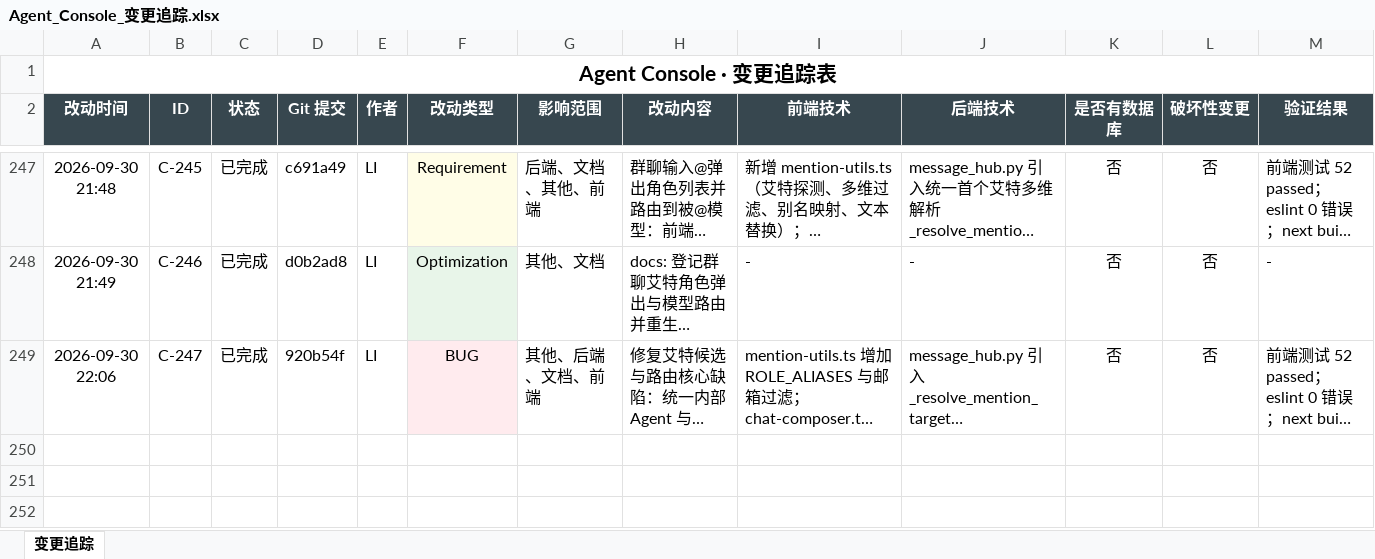
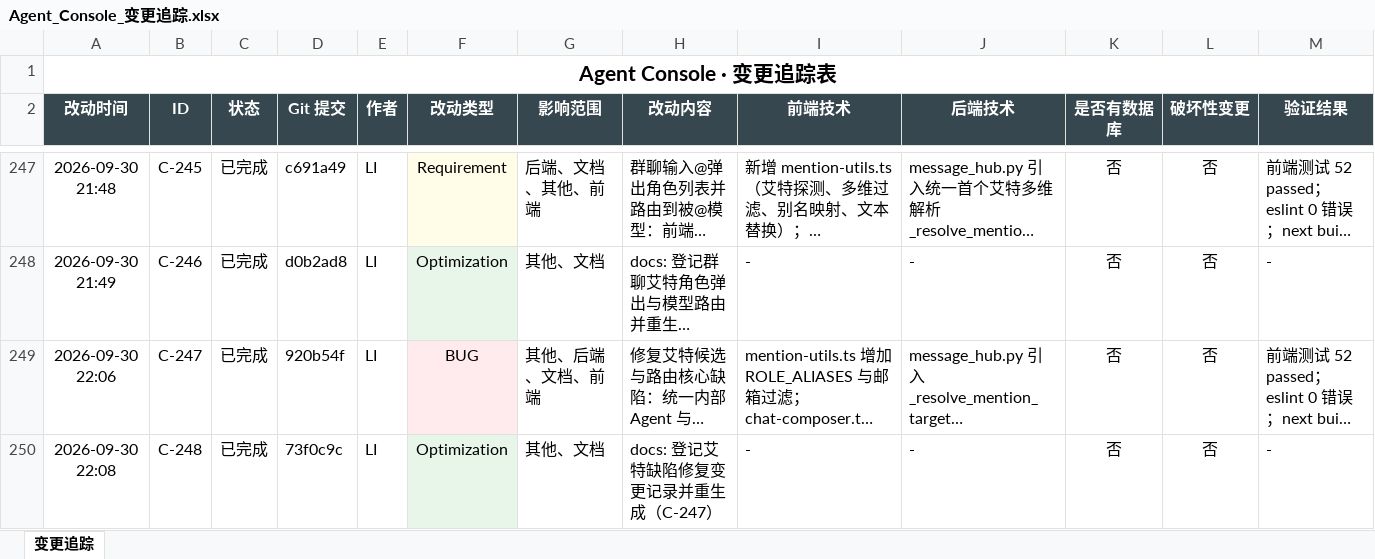
Before and after one commit to liwe123/Agent-Togterher, an Excel workbook: docs/Agent_Console_变更追踪.xlsx, sheet 变更追踪, drawn as a sheet; only a part is shown, gaps mark what is left out; long unchanged cells end in …; values as stored, in another font and other column widths than the file's, no borders; rows hold the shown columns only; the diff covers the shown part only; the diff names each change by its address in the sheet, - before the commit and + after, or states it on an @@ line.

```diff
--- a/docs/Agent_Console_变更追踪.xlsx (sheet 变更追踪)
+++ b/docs/Agent_Console_变更追踪.xlsx (sheet 变更追踪)
+row 250: 2026-09-30 22:08 | C-248 | 已完成 | 73f0c9c | LI | Optimization | 其他、文档 | docs: 登记艾特缺陷修复变更记录并重生成（C-247） | - | - | 否 | 否 | -
```
Also changed, not shown: 2 added rows elsewhere in this sheet, 3 other files.
